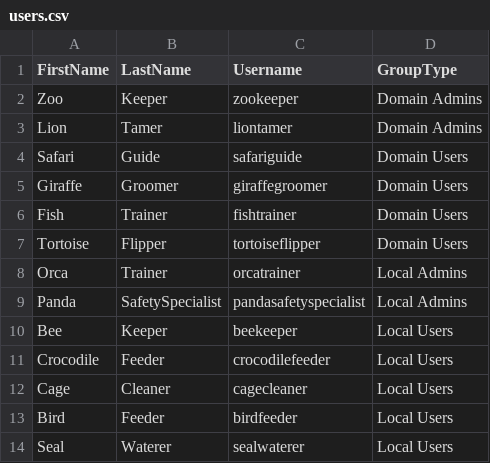
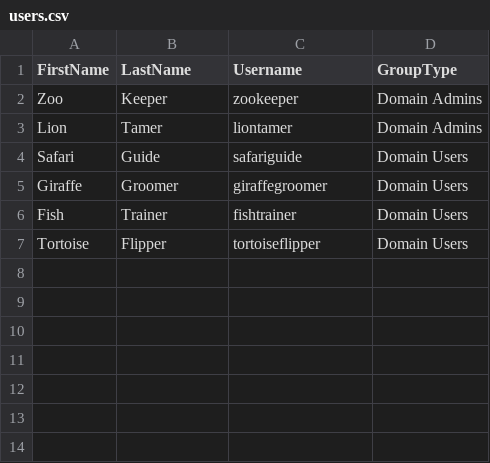
Before and after one commit to gfletcher0311/greyTeam, a CSV file: users.csv, drawn as a sheet; the diff names each change by its address in the sheet, - before the commit and + after, or states it on an @@ line.

```diff
--- a/users.csv
+++ b/users.csv
-row 8: Orca | Trainer | orcatrainer | Local Admins
-row 9: Panda | SafetySpecialist | pandasafetyspecialist | Local Admins
-row 10: Bee | Keeper | beekeeper | Local Users
-row 11: Crocodile | Feeder | crocodilefeeder | Local Users
-row 12: Cage | Cleaner | cagecleaner | Local Users
-row 13: Bird | Feeder | birdfeeder | Local Users
-row 14: Seal | Waterer | sealwaterer | Local Users
```
Also changed, not shown: 5 other files.
